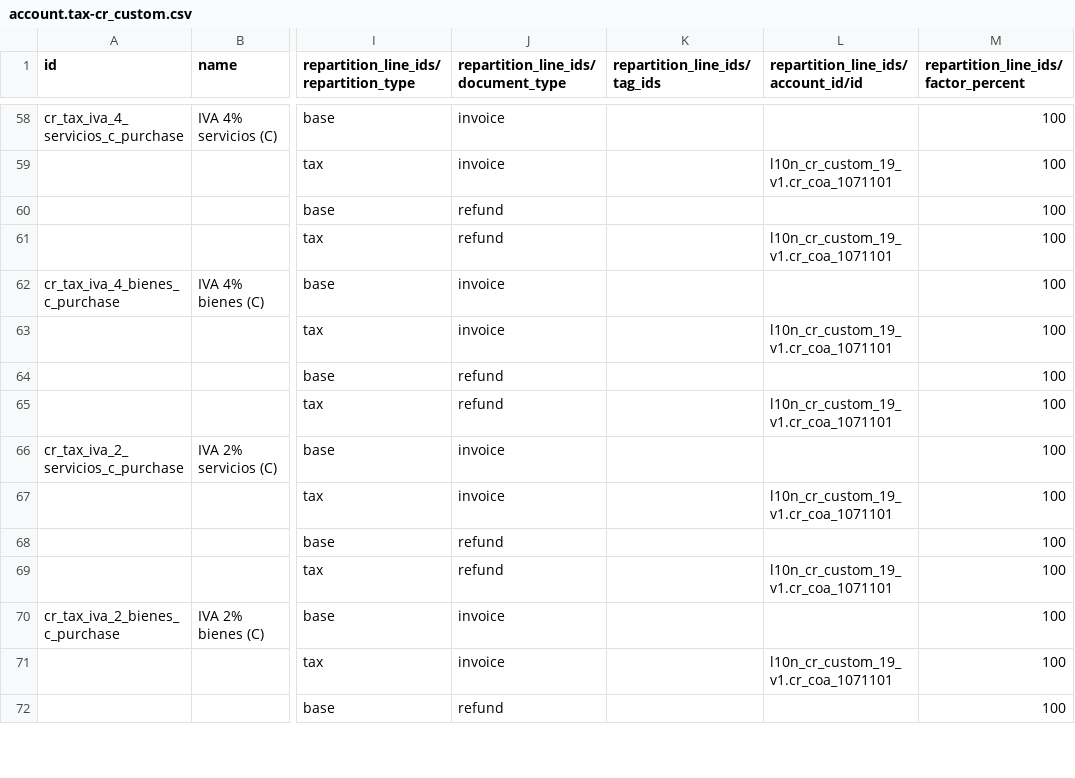
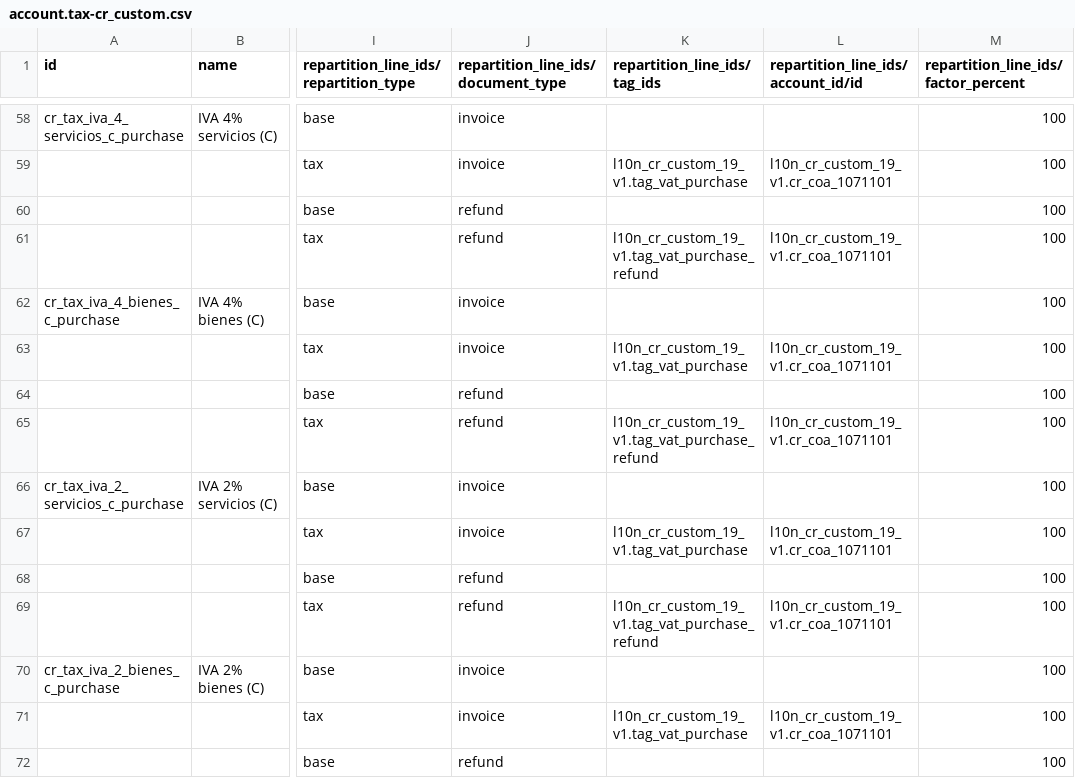
Before and after one commit to rovinlr/COA-cr, a CSV file: l10n_cr_custom_19_v1/data/template/account.tax-cr_custom.csv, drawn as a sheet; only a part is shown, gaps mark what is left out; the diff covers the shown part only; the diff names each change by its address in the sheet, - before the commit and + after, or states it on an @@ line.

```diff
--- a/l10n_cr_custom_19_v1/data/template/account.tax-cr_custom.csv
+++ b/l10n_cr_custom_19_v1/data/template/account.tax-cr_custom.csv
-K59 (repartition_line_ids/tag_ids): (empty)
+K59 (repartition_line_ids/tag_ids): l10n_cr_custom_19_v1.tag_vat_purchase
-K61 (repartition_line_ids/tag_ids): (empty)
+K61 (repartition_line_ids/tag_ids): l10n_cr_custom_19_v1.tag_vat_purchase_refund
-K63 (repartition_line_ids/tag_ids): (empty)
+K63 (repartition_line_ids/tag_ids): l10n_cr_custom_19_v1.tag_vat_purchase
-K65 (repartition_line_ids/tag_ids): (empty)
+K65 (repartition_line_ids/tag_ids): l10n_cr_custom_19_v1.tag_vat_purchase_refund
-K67 (repartition_line_ids/tag_ids): (empty)
+K67 (repartition_line_ids/tag_ids): l10n_cr_custom_19_v1.tag_vat_purchase
-K69 (repartition_line_ids/tag_ids): (empty)
+K69 (repartition_line_ids/tag_ids): l10n_cr_custom_19_v1.tag_vat_purchase_refund
-K71 (repartition_line_ids/tag_ids): (empty)
+K71 (repartition_line_ids/tag_ids): l10n_cr_custom_19_v1.tag_vat_purchase
```
Also changed, not shown: 43 edited cells elsewhere in this file, 5 other files.
